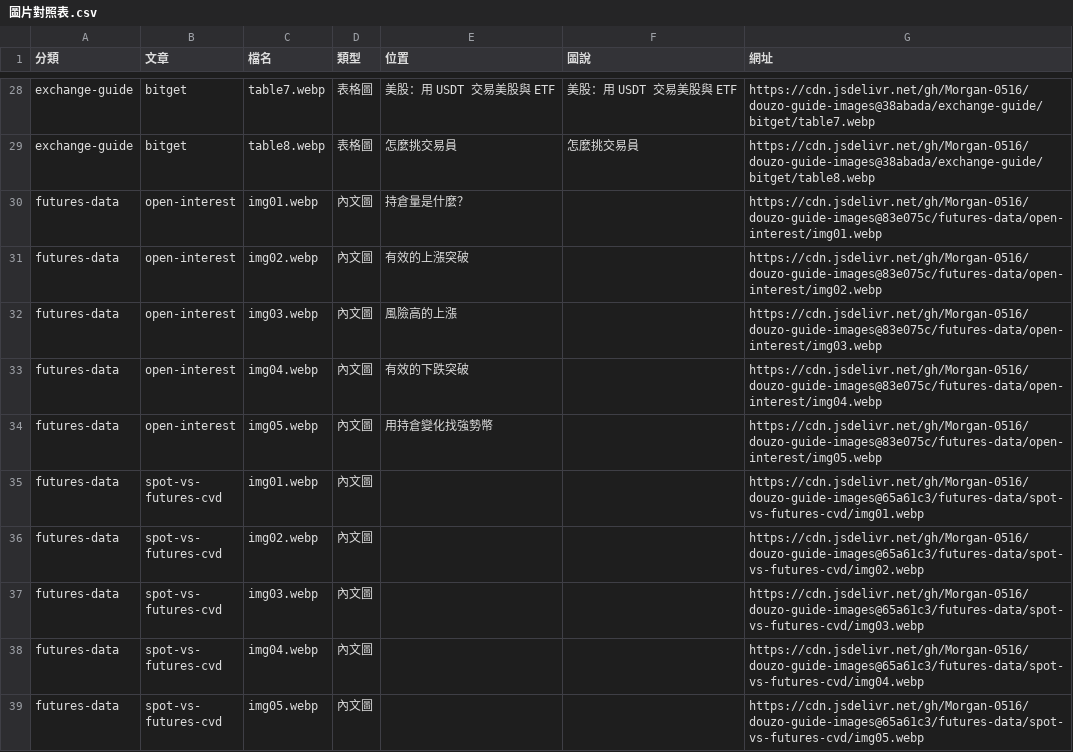
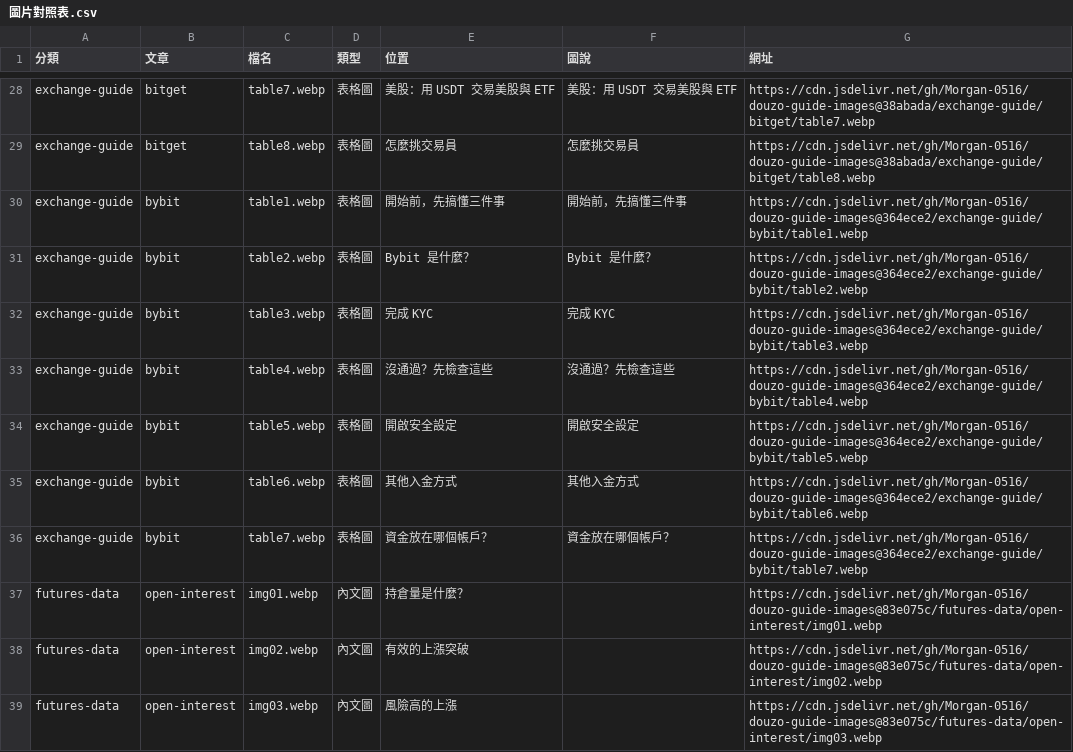
Before and after one commit to Morgan-0516/douzo-guide-images, a CSV file: 圖片對照表.csv, drawn as a sheet; only a part is shown, gaps mark what is left out; the shorter side is filled out with more unchanged rows.

```diff
--- a/圖片對照表.csv
+++ b/圖片對照表.csv
@@ -29,2 +29,9 @@ exchange-guide,bitget,table7.webp,表格圖,美股：用 USDT 交易美股與 ET
 exchange-guide,bitget,table8.webp,表格圖,怎麼挑交易員,怎麼挑交易員,https://cdn.jsdelivr.net/gh/Morgan-0516/douzo-guide-images@38abada/exchange-guide/bitget/table8.webp
+exchange-guide,bybit,table1.webp,表格圖,開始前，先搞懂三件事,開始前，先搞懂三件事,https://cdn.jsdelivr.net/gh/Morgan-0516/douzo-guide-images@364ece2/exchange-guide/bybit/table1.webp
+exchange-guide,bybit,table2.webp,表格圖,Bybit 是什麼？,Bybit 是什麼？,https://cdn.jsdelivr.net/gh/Morgan-0516/douzo-guide-images@364ece2/exchange-guide/bybit/table2.webp
+exchange-guide,bybit,table3.webp,表格圖,完成 KYC,完成 KYC,https://cdn.jsdelivr.net/gh/Morgan-0516/douzo-guide-images@364ece2/exchange-guide/bybit/table3.webp
+exchange-guide,bybit,table4.webp,表格圖,沒通過？先檢查這些,沒通過？先檢查這些,https://cdn.jsdelivr.net/gh/Morgan-0516/douzo-guide-images@364ece2/exchange-guide/bybit/table4.webp
+exchange-guide,bybit,table5.webp,表格圖,開啟安全設定,開啟安全設定,https://cdn.jsdelivr.net/gh/Morgan-0516/douzo-guide-images@364ece2/exchange-guide/bybit/table5.webp
+exchange-guide,bybit,table6.webp,表格圖,其他入金方式,其他入金方式,https://cdn.jsdelivr.net/gh/Morgan-0516/douzo-guide-images@364ece2/exchange-guide/bybit/table6.webp
+exchange-guide,bybit,table7.webp,表格圖,資金放在哪個帳戶？,資金放在哪個帳戶？,https://cdn.jsdelivr.net/gh/Morgan-0516/douzo-guide-images@364ece2/exchange-guide/bybit/table7.webp
 futures-data,open-interest,img01.webp,內文圖,持倉量是什麼？,,https://cdn.jsdelivr.net/gh/Morgan-0516/douzo-guide-images@83e075c/futures-data/open-interest/img01.webp
```
